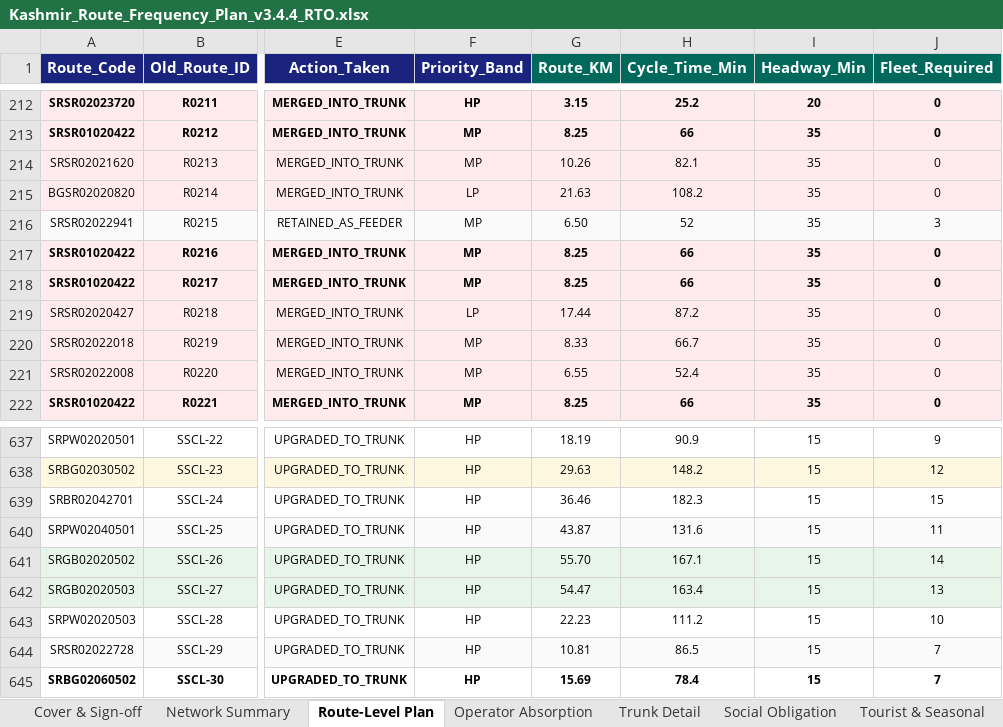
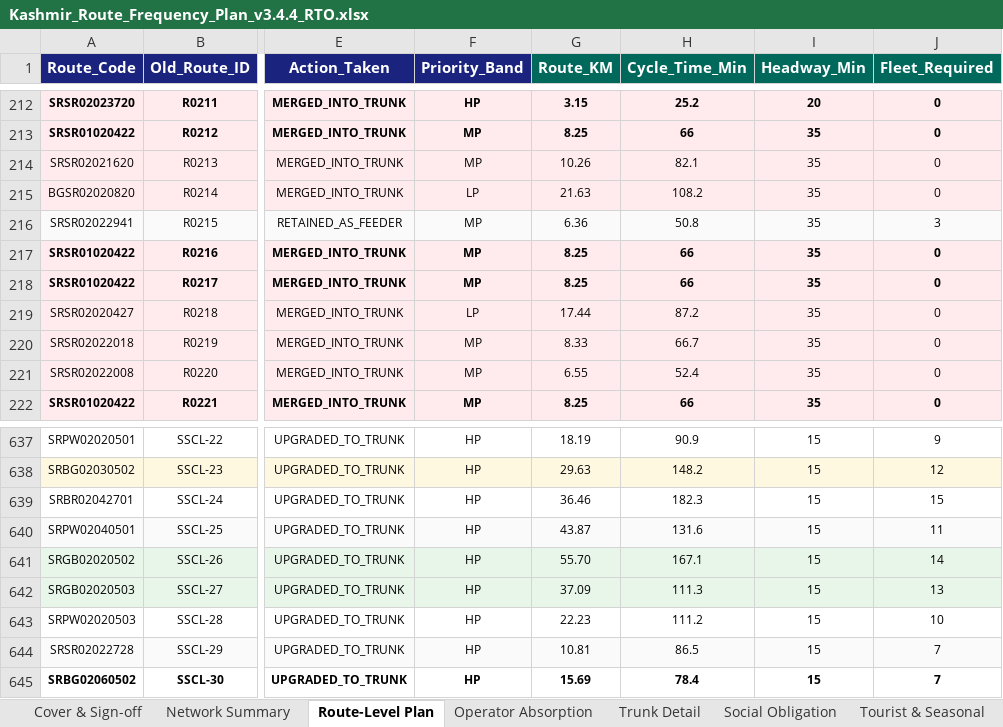
Before and after one commit to GrostesqueChip/bus-sathi-dashboard, an Excel workbook: public/route-rationalization-kashmir/Kashmir_Route_Frequency_Plan_v3.4.4_RTO.xlsx, sheet Route-Level Plan, drawn as a sheet; only a part is shown, gaps mark what is left out; values as stored, in another font and other column widths than the file's, no borders; the diff names each change by its address in the sheet, - before the commit and + after, or states it on an @@ line.

```diff
--- a/public/route-rationalization-kashmir/Kashmir_Route_Frequency_Plan_v3.4.4_RTO.xlsx (sheet Route-Level Plan)
+++ b/public/route-rationalization-kashmir/Kashmir_Route_Frequency_Plan_v3.4.4_RTO.xlsx (sheet Route-Level Plan)
-G216 (Route_KM): 6.50
+G216 (Route_KM): 6.36
-H216 (Cycle_Time_Min): 52
+H216 (Cycle_Time_Min): 50.8
-G642 (Route_KM): 54.47
+G642 (Route_KM): 37.09
-H642 (Cycle_Time_Min): 163.4
+H642 (Cycle_Time_Min): 111.3
```
Also changed, not shown: sheet Calibration & Sources, sheet Cover & Sign-off, public/route-rationalization-kashmir/Kashmir_Route_Frequency_Plan_v3.4.4_RTO_Pretty.xlsx, public/route-rationalization-kashmir/Kashmir_Route_Frequency_Plan_v3.xlsx, 8 other files.
